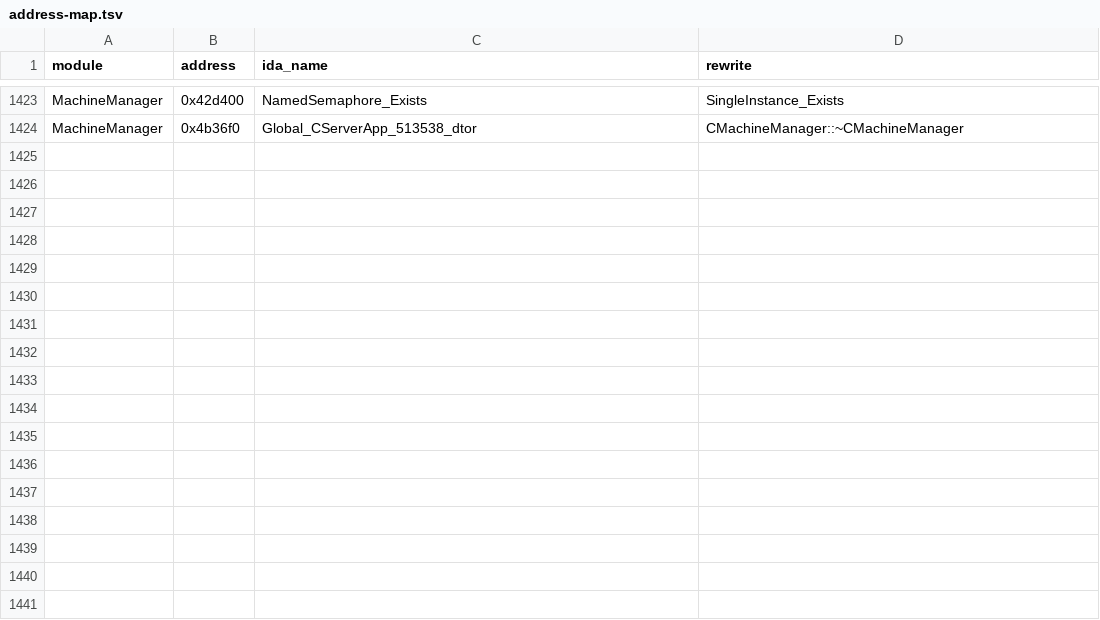
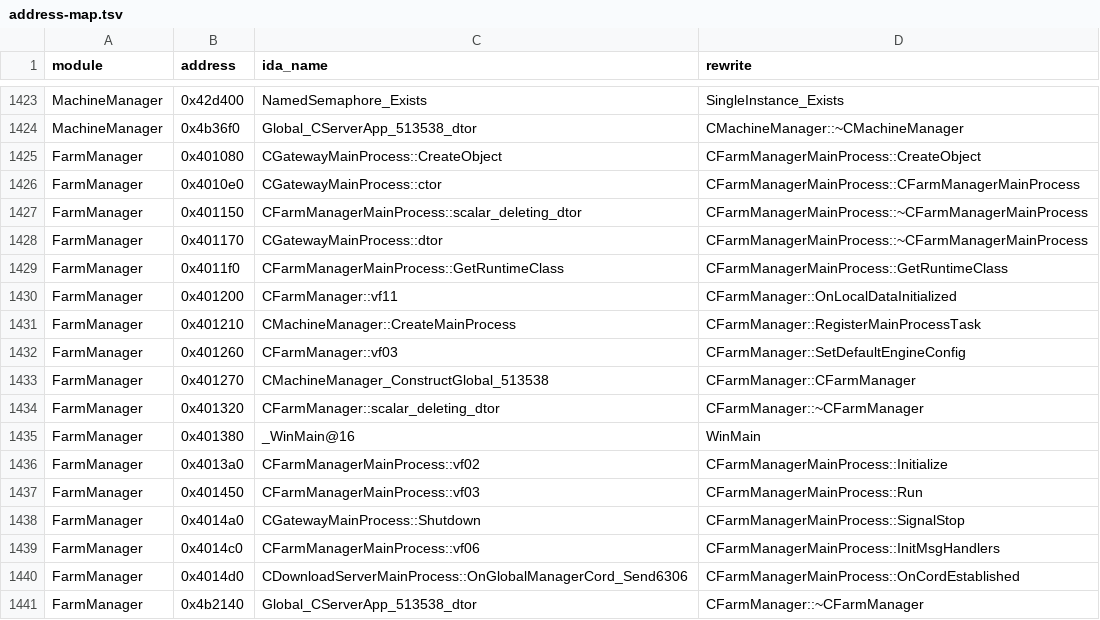
Before and after one commit to Mgunbatti/OpenSro, a TSV file: docs/address-map.tsv, drawn as a sheet; only a part is shown, gaps mark what is left out; the diff names each change by its address in the sheet, - before the commit and + after, or states it on an @@ line.

Commit message:
Address map: FarmManager

```diff
--- a/docs/address-map.tsv
+++ b/docs/address-map.tsv
+row 1425: FarmManager | 0x401080 | CGatewayMainProcess::CreateObject | CFarmManagerMainProcess::CreateObject
+row 1426: FarmManager | 0x4010e0 | CGatewayMainProcess::ctor | CFarmManagerMainProcess::CFarmManagerMainProcess
+row 1427: FarmManager | 0x401150 | CFarmManagerMainProcess::scalar_deleting_dtor | CFarmManagerMainProcess::~CFarmManagerMainProcess
+row 1428: FarmManager | 0x401170 | CGatewayMainProcess::dtor | CFarmManagerMainProcess::~CFarmManagerMainProcess
+row 1429: FarmManager | 0x4011f0 | CFarmManagerMainProcess::GetRuntimeClass | CFarmManagerMainProcess::GetRuntimeClass
+row 1430: FarmManager | 0x401200 | CFarmManager::vf11 | CFarmManager::OnLocalDataInitialized
+row 1431: FarmManager | 0x401210 | CMachineManager::CreateMainProcess | CFarmManager::RegisterMainProcessTask
+row 1432: FarmManager | 0x401260 | CFarmManager::vf03 | CFarmManager::SetDefaultEngineConfig
+row 1433: FarmManager | 0x401270 | CMachineManager_ConstructGlobal_513538 | CFarmManager::CFarmManager
+row 1434: FarmManager | 0x401320 | CFarmManager::scalar_deleting_dtor | CFarmManager::~CFarmManager
+row 1435: FarmManager | 0x401380 | _WinMain@16 | WinMain
+row 1436: FarmManager | 0x4013a0 | CFarmManagerMainProcess::vf02 | CFarmManagerMainProcess::Initialize
+row 1437: FarmManager | 0x401450 | CFarmManagerMainProcess::vf03 | CFarmManagerMainProcess::Run
+row 1438: FarmManager | 0x4014a0 | CGatewayMainProcess::Shutdown | CFarmManagerMainProcess::SignalStop
+row 1439: FarmManager | 0x4014c0 | CFarmManagerMainProcess::vf06 | CFarmManagerMainProcess::InitMsgHandlers
+row 1440: FarmManager | 0x4014d0 | CDownloadServerMainProcess::OnGlobalManagerCord_Send6306 | CFarmManagerMainProcess::OnCordEstablished
+row 1441: FarmManager | 0x4b2140 | Global_CServerApp_513538_dtor | CFarmManager::~CFarmManager
```
